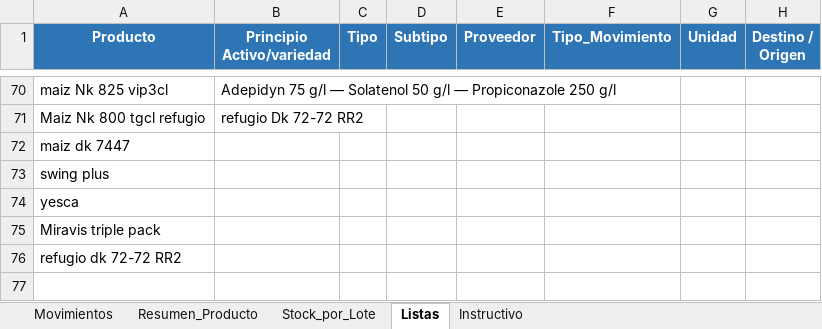
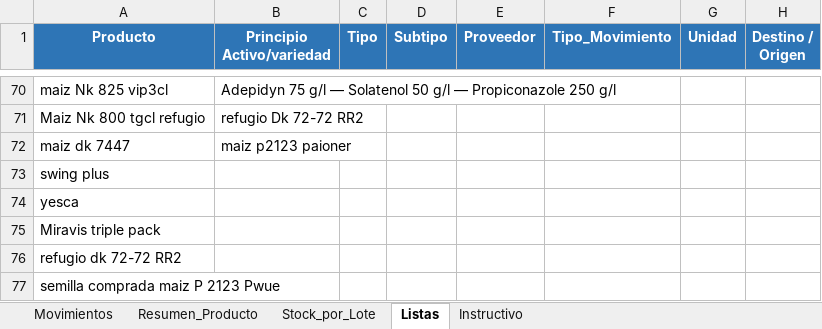
Before and after one commit to CeibosGroup/stock-galpon-hub, an Excel workbook: movimientos.xlsx, sheet Listas, drawn as a sheet; only a part is shown, gaps mark what is left out; values as stored, in another font and other column widths than the file's, no borders; conditional formats not drawn; the diff names each change by its address in the sheet, - before the commit and + after, or states it on an @@ line.

```diff
--- a/movimientos.xlsx (sheet Listas)
+++ b/movimientos.xlsx (sheet Listas)
-B72 (Principio Activo/variedad): (empty)
+B72 (Principio Activo/variedad): maiz p2123 paioner
+row 77: semilla comprada maiz P 2123 Pwue
```
Also changed, not shown: sheet Movimientos, sheet Stock_por_Lote, sheet Resumen_Producto, hidden cells.
